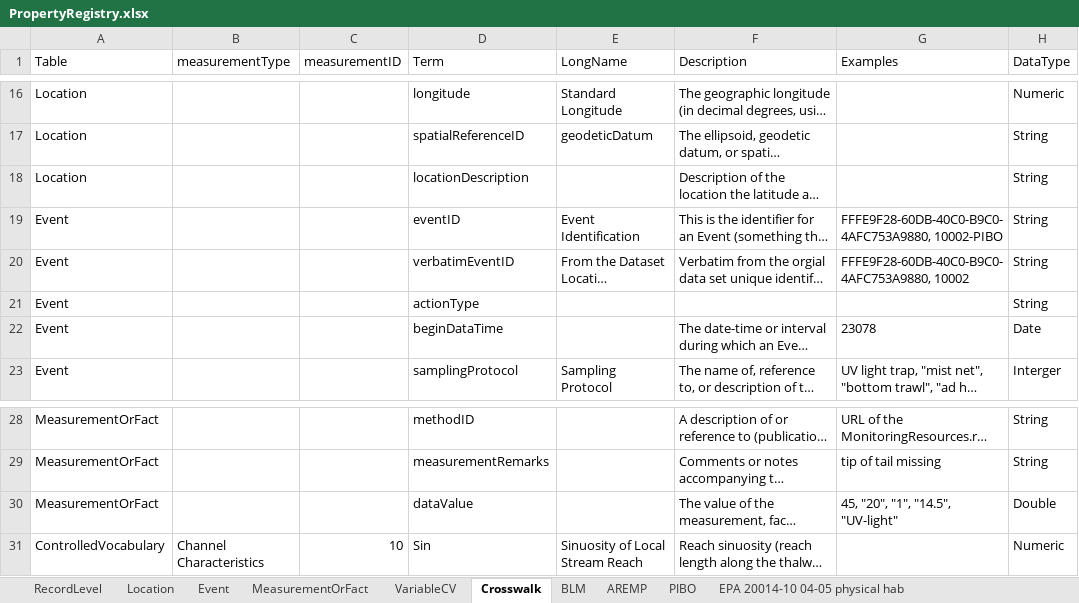
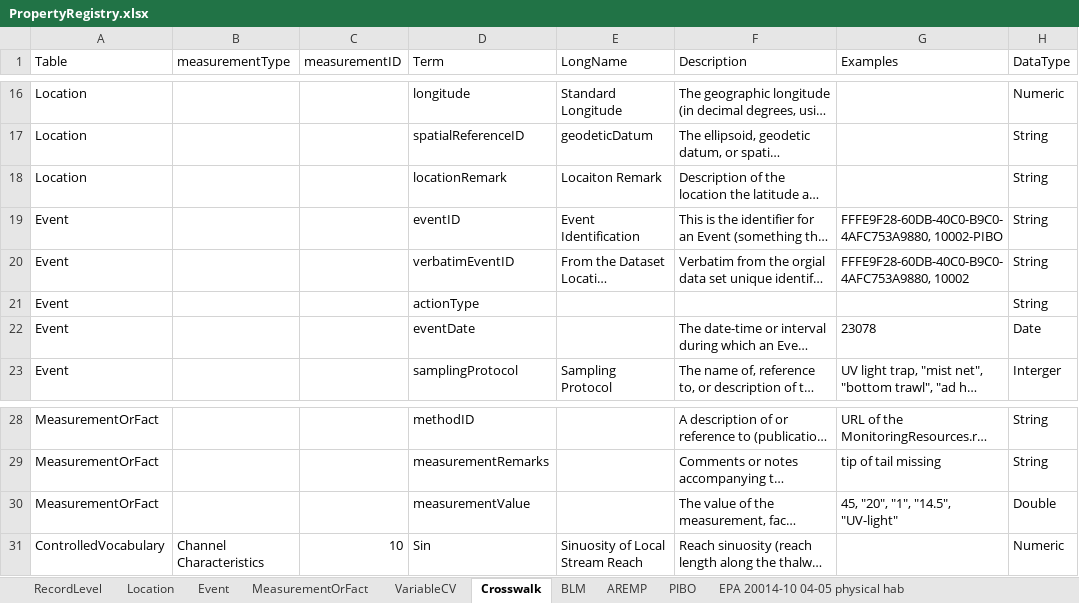
Before and after one commit to rascully/Stream-Monitoring-Data-Exchange-Specifications, an Excel workbook: Tables/PropertyRegistry.xlsx, sheet Crosswalk, drawn as a sheet; only a part is shown, gaps mark what is left out; long unchanged cells end in …; values as stored, in another font and other column widths than the file's, no borders; the diff names each change by its address in the sheet, - before the commit and + after, or states it on an @@ line.

```diff
--- a/Tables/PropertyRegistry.xlsx (sheet Crosswalk)
+++ b/Tables/PropertyRegistry.xlsx (sheet Crosswalk)
-D18 (Term): locationDescription
+D18 (Term): locationRemark
-E18 (LongName): (empty)
+E18 (LongName): Locaiton Remark
-D22 (Term): beginDataTime
+D22 (Term): eventDate
-D30 (Term): dataValue
+D30 (Term): measurementValue
```
Also changed, not shown: sheet Event, sheet MeasurementOrFact, sheet Location, Data/Metadata.xlsx, Tables/Stream_Habitat_ExchangeSpecifications.xlsx, 6 other files.
